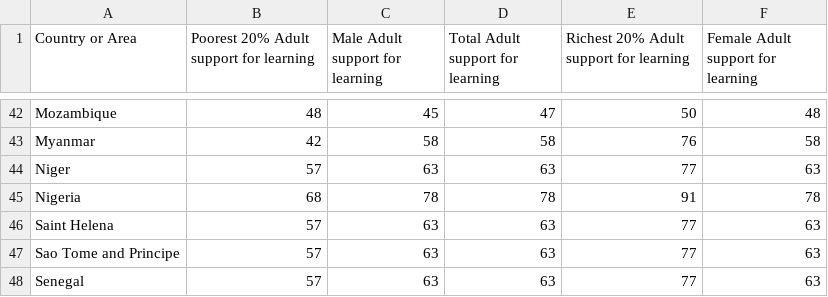
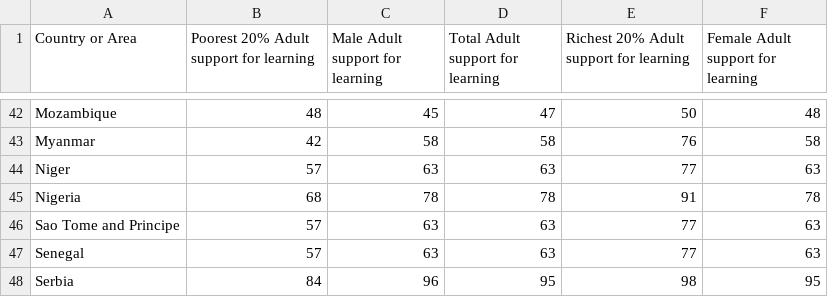
Before and after one commit to Shrey75/cs685_project, a CSV file: newdata/education2/Adult support for learning.csv, drawn as a sheet; only a part is shown, gaps mark what is left out; the shorter side is filled out with more unchanged rows; the diff names each change by its address in the sheet, - before the commit and + after, or states it on an @@ line.

```diff
--- a/newdata/education2/Adult support for learning.csv
+++ b/newdata/education2/Adult support for learning.csv
-row 46: Saint Helena | 57 | 63 | 63 | 77 | 63
```
Also changed, not shown: newdata/education2/Attendance-in-early-childhood-education.csv, newdata/education2/Learning materials at home - Children's books.csv, 34 other files.
